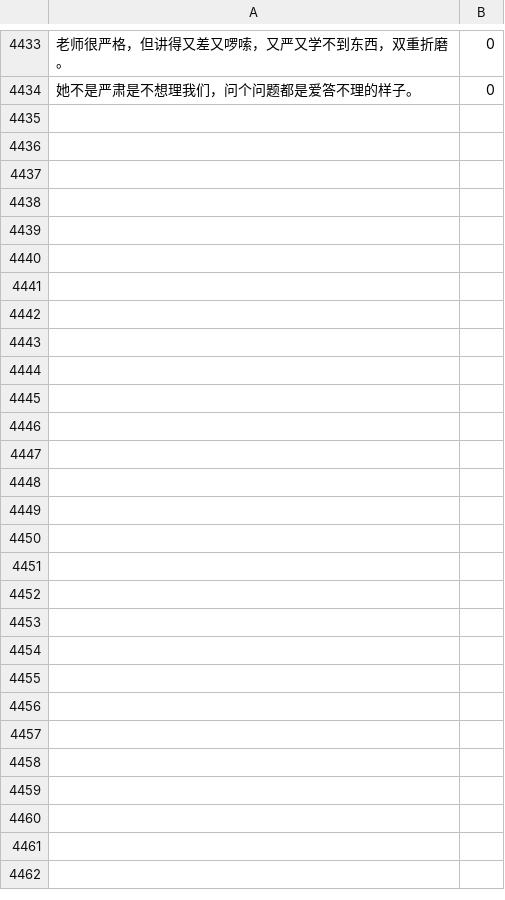
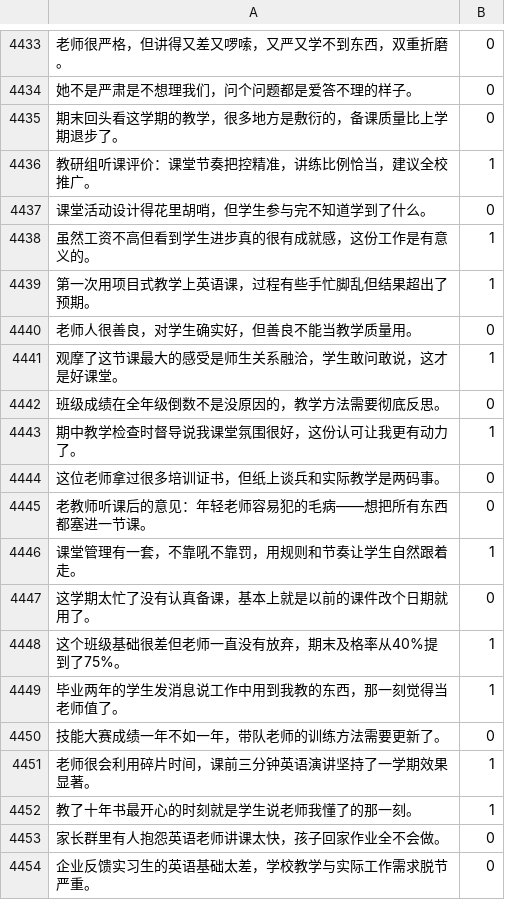
Before and after one commit to stowar/teaching-research-platform, a TSV file: backend/ml/sentiment/assets/train.tsv, drawn as a sheet; only a part is shown, gaps mark what is left out; the diff covers the shown part only; the diff names each change by its address in the sheet, - before the commit and + after, or states it on an @@ line.

```diff
--- a/backend/ml/sentiment/assets/train.tsv
+++ b/backend/ml/sentiment/assets/train.tsv
+row 4435: 期末回头看这学期的教学，很多地方是敷衍的，备课质量比上学期退步了。 | 0
+row 4436: 教研组听课评价：课堂节奏把控精准，讲练比例恰当，建议全校推广。 | 1
+row 4437: 课堂活动设计得花里胡哨，但学生参与完不知道学到了什么。 | 0
+row 4438: 虽然工资不高但看到学生进步真的很有成就感，这份工作是有意义的。 | 1
+row 4439: 第一次用项目式教学上英语课，过程有些手忙脚乱但结果超出了预期。 | 1
+row 4440: 老师人很善良，对学生确实好，但善良不能当教学质量用。 | 0
+row 4441: 观摩了这节课最大的感受是师生关系融洽，学生敢问敢说，这才是好课堂。 | 1
+row 4442: 班级成绩在全年级倒数不是没原因的，教学方法需要彻底反思。 | 0
+row 4443: 期中教学检查时督导说我课堂氛围很好，这份认可让我更有动力了。 | 1
+row 4444: 这位老师拿过很多培训证书，但纸上谈兵和实际教学是两码事。 | 0
+row 4445: 老教师听课后的意见：年轻老师容易犯的毛病——想把所有东西都塞进一节课。 | 0
+row 4446: 课堂管理有一套，不靠吼不靠罚，用规则和节奏让学生自然跟着走。 | 1
+row 4447: 这学期太忙了没有认真备课，基本上就是以前的课件改个日期就用了。 | 0
+row 4448: 这个班级基础很差但老师一直没有放弃，期末及格率从40%提到了75%。 | 1
+row 4449: 毕业两年的学生发消息说工作中用到我教的东西，那一刻觉得当老师值了。 | 1
+row 4450: 技能大赛成绩一年不如一年，带队老师的训练方法需要更新了。 | 0
+row 4451: 老师很会利用碎片时间，课前三分钟英语演讲坚持了一学期效果显著。 | 1
+row 4452: 教了十年书最开心的时刻就是学生说老师我懂了的那一刻。 | 1
+row 4453: 家长群里有人抱怨英语老师讲课太快，孩子回家作业全不会做。 | 0
+row 4454: 企业反馈实习生的英语基础太差，学校教学与实际工作需求脱节严重。 | 0
```
Also changed, not shown: 38 added rows elsewhere in this file, 2 other files.
